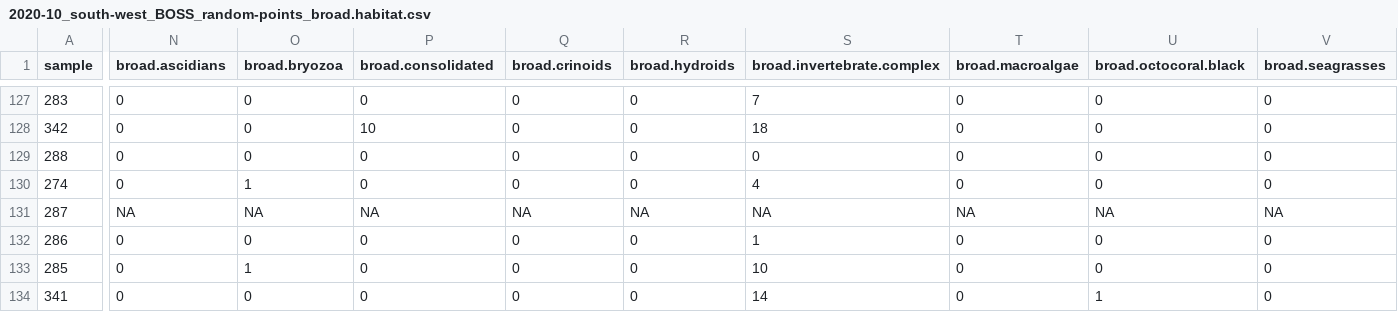
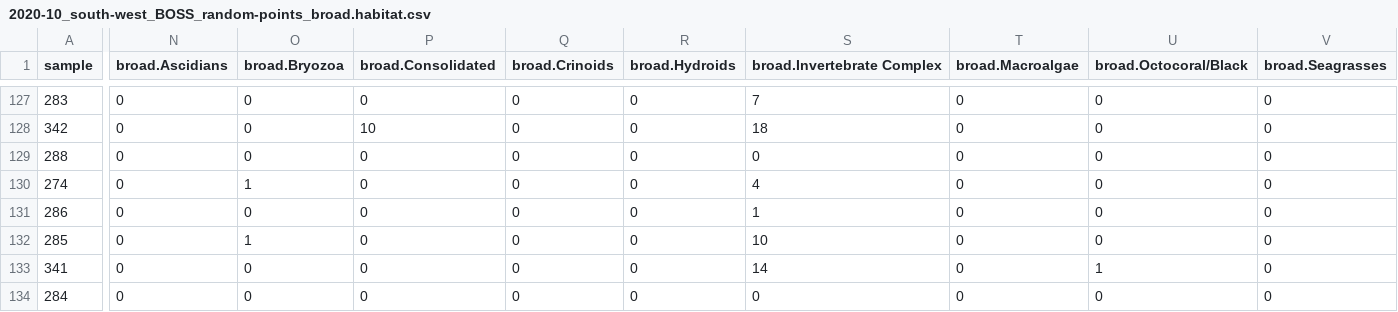
Before and after one commit to UWA-Marine-Ecology-Group-projects/mac-swc, a CSV file: data/tidy/2020-10_south-west_BOSS_random-points_broad.habitat.csv, drawn as a sheet; only a part is shown, gaps mark what is left out; the shorter side is filled out with more unchanged rows; rows hold the shown columns only; the diff covers the shown part only; the diff names each change by its address in the sheet, - before the commit and + after, or states it on an @@ line.

```diff
--- a/data/tidy/2020-10_south-west_BOSS_random-points_broad.habitat.csv
+++ b/data/tidy/2020-10_south-west_BOSS_random-points_broad.habitat.csv
-N1: broad.ascidians
+N1: broad.Ascidians
-O1: broad.bryozoa
+O1: broad.Bryozoa
-P1: broad.consolidated
+P1: broad.Consolidated
-Q1: broad.crinoids
+Q1: broad.Crinoids
-R1: broad.hydroids
+R1: broad.Hydroids
-S1: broad.invertebrate.complex
+S1: broad.Invertebrate Complex
-T1: broad.macroalgae
+T1: broad.Macroalgae
-U1: broad.octocoral.black
+U1: broad.Octocoral/Black
-V1: broad.seagrasses
+V1: broad.Seagrasses
-row 131: 287 | NA | NA | NA | NA | NA | NA | NA | NA | NA
```
Also changed, not shown: 3 edited cells elsewhere in this file, data/tidy/2020-10_south-west_BOSS_random-points_detailed.habitat.csv, 7 other files.
